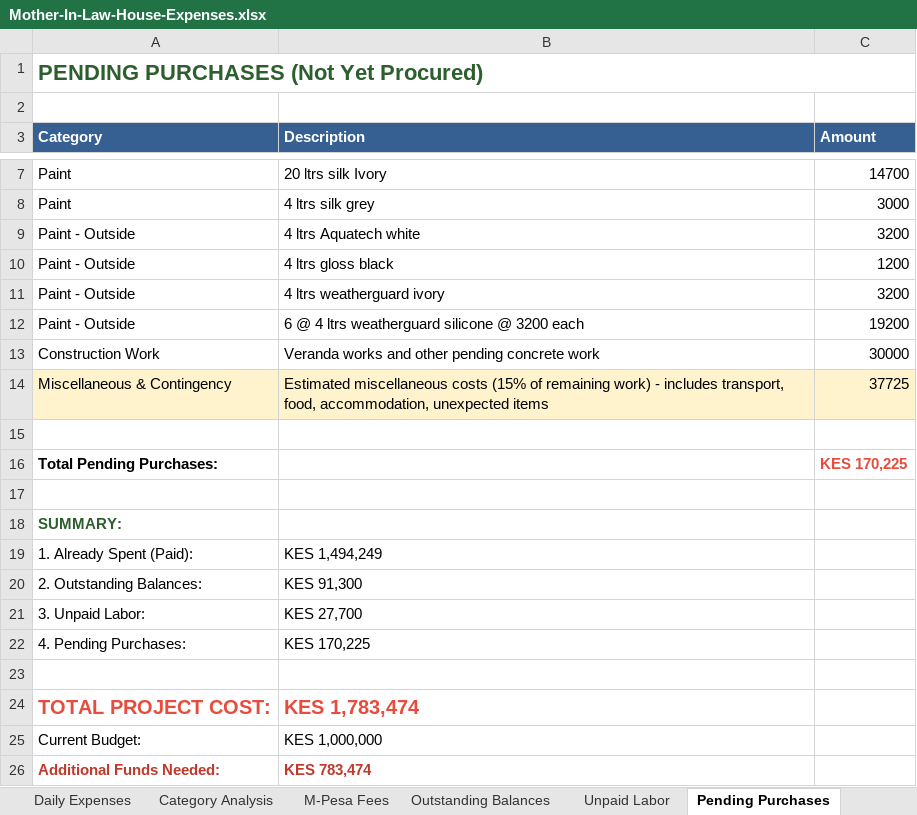
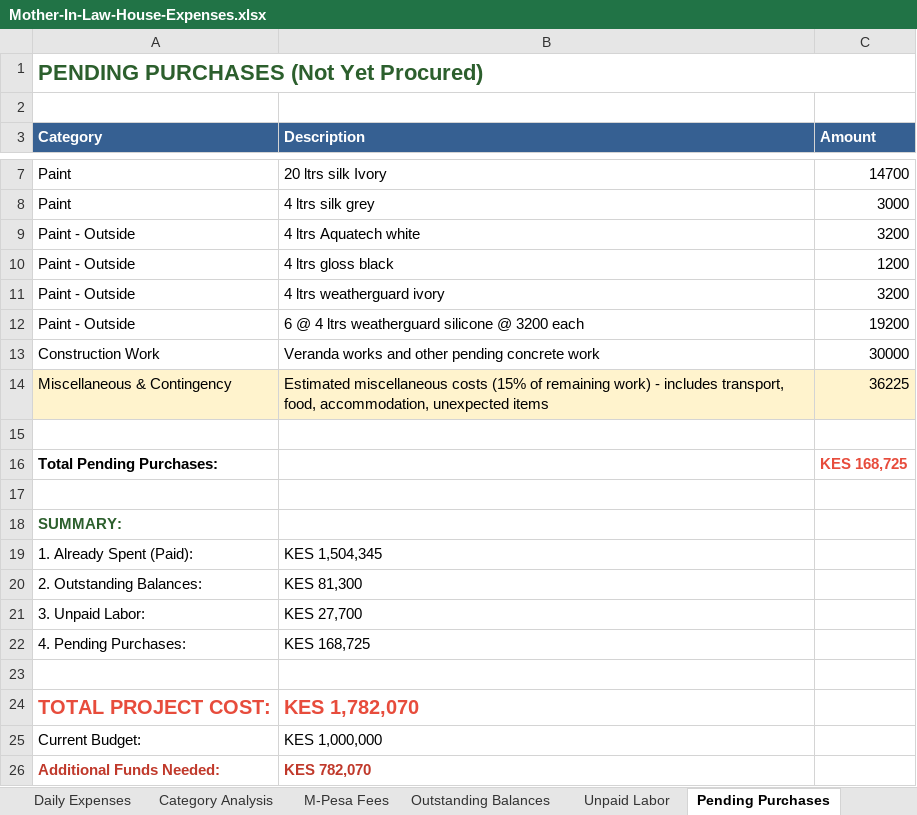
Before and after one commit to lemaiyan/personal, an Excel workbook: mum-in-law-house/Mother-In-Law-House-Expenses.xlsx, sheet Pending Purchases, drawn as a sheet; only a part is shown, gaps mark what is left out; values as stored, in another font and other column widths than the file's, no borders; the diff names each change by its address in the sheet, - before the commit and + after, or states it on an @@ line.

Commit message:
Add painting work payment - 10,000 KES
- Payment for painting work: 10,000 KES (Oct 23)
- Reduced painter outstanding balance from 30,000 to 20,000
- Total spent: 1,504,345.50 (150.43% of budget)
- Outstanding balances reduced to: 81,300 (down from 91,300)
- Total pending reduced to: 277,725 (down from 289,225)
- Additional funds needed: 782,070.50 (78.21% over budget)
- Total transactions: 486

```diff
--- a/mum-in-law-house/Mother-In-Law-House-Expenses.xlsx (sheet Pending Purchases)
+++ b/mum-in-law-house/Mother-In-Law-House-Expenses.xlsx (sheet Pending Purchases)
-C14 (Amount): 37725
+C14 (Amount): 36225
-C16 (Amount): KES 170,225
+C16 (Amount): KES 168,725
-B19 (Description): KES 1,494,249
+B19 (Description): KES 1,504,345
-B20 (Description): KES 91,300
+B20 (Description): KES 81,300
-B22 (Description): KES 170,225
+B22 (Description): KES 168,725
-B24 (Description): KES 1,783,474
+B24 (Description): KES 1,782,070
-B26 (Description): KES 783,474
+B26 (Description): KES 782,070
```
Also changed, not shown: sheet Home Summary, sheet Daily Expenses, sheet Outstanding Balances, sheet M-Pesa Fees, 2 other files.
